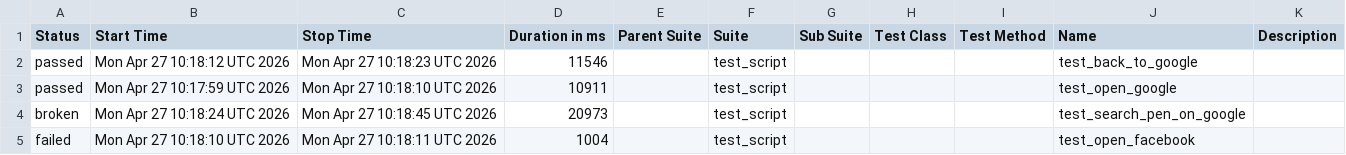
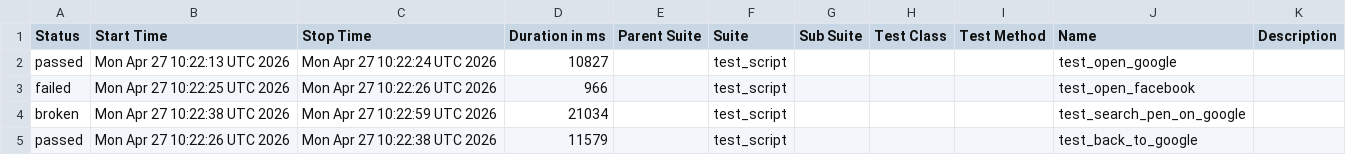
Before and after one commit to mohithreddy136/AAVA1, a CSV file: data/suites.csv, drawn as a sheet.

```diff
--- a/data/suites.csv
+++ b/data/suites.csv
@@ -1,5 +1,5 @@
 "Status","Start Time","Stop Time","Duration in ms","Parent Suite","Suite","Sub Suite","Test Class","Test Method","Name","Description"
-"passed","Mon Apr 27 10:18:12 UTC 2026","Mon Apr 27 10:18:23 UTC 2026","11546","","test_script","","","","test_back_to_google",""
-"passed","Mon Apr 27 10:17:59 UTC 2026","Mon Apr 27 10:18:10 UTC 2026","10911","","test_script","","","","test_open_google",""
-"broken","Mon Apr 27 10:18:24 UTC 2026","Mon Apr 27 10:18:45 UTC 2026","20973","","test_script","","","","test_search_pen_on_google",""
-"failed","Mon Apr 27 10:18:10 UTC 2026","Mon Apr 27 10:18:11 UTC 2026","1004","","test_script","","","","test_open_facebook",""
+"passed","Mon Apr 27 10:22:13 UTC 2026","Mon Apr 27 10:22:24 UTC 2026","10827","","test_script","","","","test_open_google",""
+"failed","Mon Apr 27 10:22:25 UTC 2026","Mon Apr 27 10:22:26 UTC 2026","966","","test_script","","","","test_open_facebook",""
+"broken","Mon Apr 27 10:22:38 UTC 2026","Mon Apr 27 10:22:59 UTC 2026","21034","","test_script","","","","test_search_pen_on_google",""
+"passed","Mon Apr 27 10:22:26 UTC 2026","Mon Apr 27 10:22:38 UTC 2026","11579","","test_script","","","","test_back_to_google",""
```
Also changed, not shown: 24 other files.
